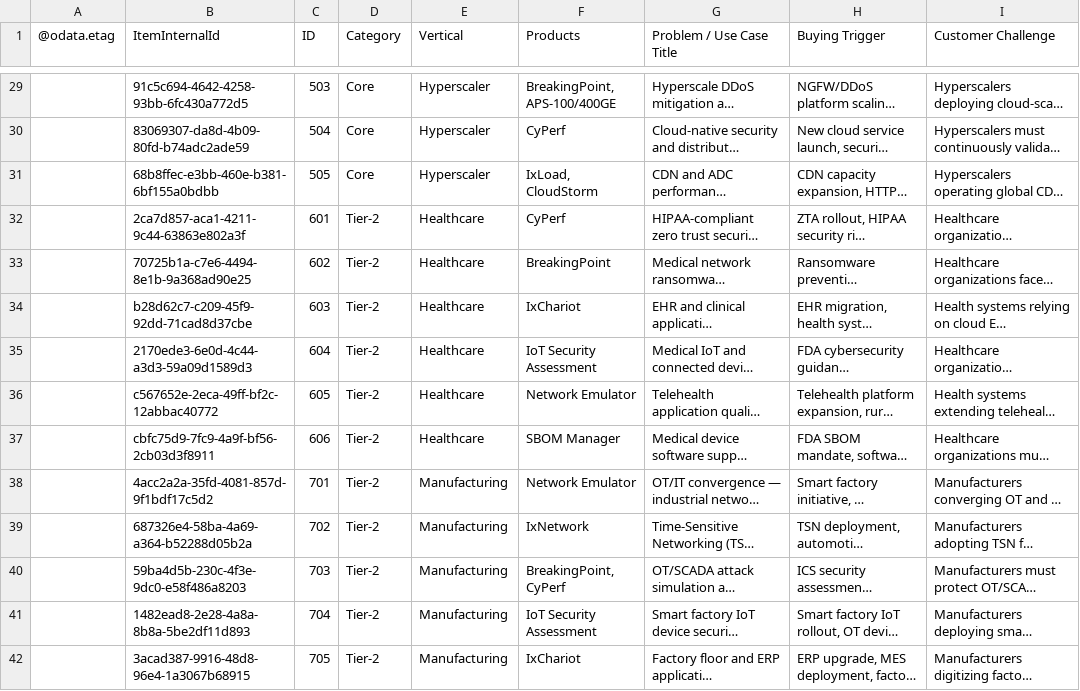
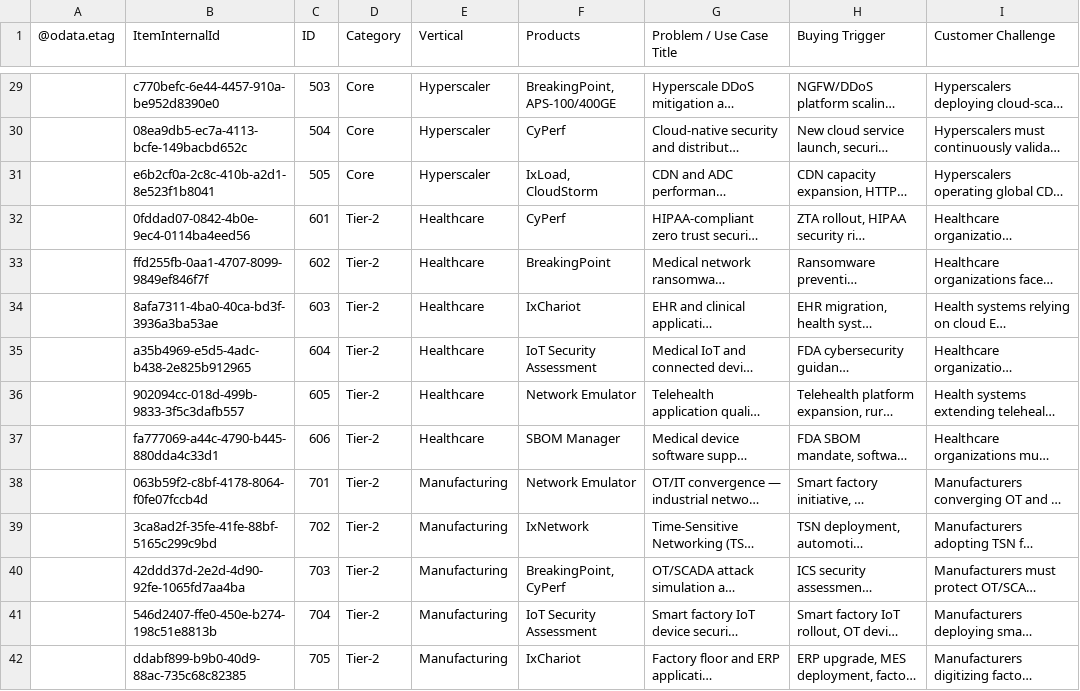
Before and after one commit to sksrinivasan27/keysight-nts-hub-pipeline, a CSV file: data/use_cases.csv, drawn as a sheet; only a part is shown, gaps mark what is left out; long unchanged cells end in …; the diff covers the shown part only; the diff names each change by its address in the sheet, - before the commit and + after, or states it on an @@ line.

```diff
--- a/data/use_cases.csv
+++ b/data/use_cases.csv
-B29 (ItemInternalId): 91c5c694-4642-4258-93bb-6fc430a772d5
+B29 (ItemInternalId): c770befc-6e44-4457-910a-be952d8390e0
-B30 (ItemInternalId): 83069307-da8d-4b09-80fd-b74adc2ade59
+B30 (ItemInternalId): 08ea9db5-ec7a-4113-bcfe-149bacbd652c
-B31 (ItemInternalId): 68b8ffec-e3bb-460e-b381-6bf155a0bdbb
+B31 (ItemInternalId): e6b2cf0a-2c8c-410b-a2d1-8e523f1b8041
-B32 (ItemInternalId): 2ca7d857-aca1-4211-9c44-63863e802a3f
+B32 (ItemInternalId): 0fddad07-0842-4b0e-9ec4-0114ba4eed56
-B33 (ItemInternalId): 70725b1a-c7e6-4494-8e1b-9a368ad90e25
+B33 (ItemInternalId): ffd255fb-0aa1-4707-8099-9849ef846f7f
-B34 (ItemInternalId): b28d62c7-c209-45f9-92dd-71cad8d37cbe
+B34 (ItemInternalId): 8afa7311-4ba0-40ca-bd3f-3936a3ba53ae
-B35 (ItemInternalId): 2170ede3-6e0d-4c44-a3d3-59a09d1589d3
+B35 (ItemInternalId): a35b4969-e5d5-4adc-b438-2e825b912965
-B36 (ItemInternalId): c567652e-2eca-49ff-bf2c-12abbac40772
+B36 (ItemInternalId): 902094cc-018d-499b-9833-3f5c3dafb557
-B37 (ItemInternalId): cbfc75d9-7fc9-4a9f-bf56-2cb03d3f8911
+B37 (ItemInternalId): fa777069-a44c-4790-b445-880dda4c33d1
-B38 (ItemInternalId): 4acc2a2a-35fd-4081-857d-9f1bdf17c5d2
+B38 (ItemInternalId): 063b59f2-c8bf-4178-8064-f0fe07fccb4d
-B39 (ItemInternalId): 687326e4-58ba-4a69-a364-b52288d05b2a
+B39 (ItemInternalId): 3ca8ad2f-35fe-41fe-88bf-5165c299c9bd
-B40 (ItemInternalId): 59ba4d5b-230c-4f3e-9dc0-e58f486a8203
+B40 (ItemInternalId): 42ddd37d-2e2d-4d90-92fe-1065fd7aa4ba
-B41 (ItemInternalId): 1482ead8-2e28-4a8a-8b8a-5be2df11d893
+B41 (ItemInternalId): 546d2407-ffe0-450e-b274-198c51e8813b
-B42 (ItemInternalId): 3acad387-9916-48d8-96e4-1a3067b68915
+B42 (ItemInternalId): ddabf899-b9b0-40d9-88ac-735c68c82385
```
Also changed, not shown: 51 edited cells elsewhere in this file.
